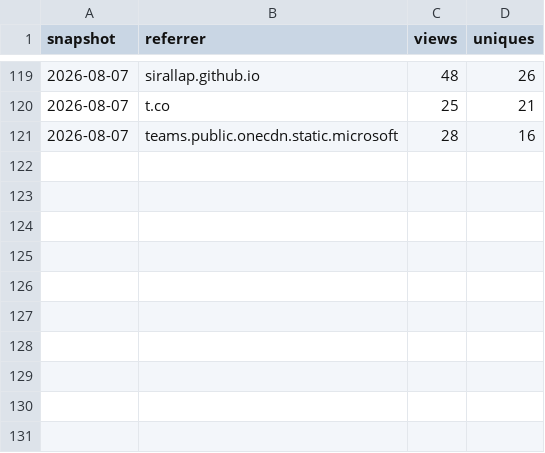
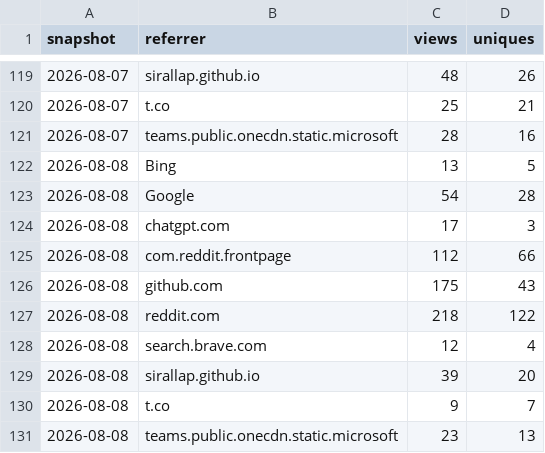
Before and after one commit to SirAllap/agentglass, a CSV file: referrers.csv, drawn as a sheet; only a part is shown, gaps mark what is left out.

```diff
--- a/referrers.csv
+++ b/referrers.csv
@@ -121 +121,11 @@ snapshot,referrer,views,uniques
 2026-08-07,teams.public.onecdn.static.microsoft,28,16
+2026-08-08,Bing,13,5
+2026-08-08,Google,54,28
+2026-08-08,chatgpt.com,17,3
+2026-08-08,com.reddit.frontpage,112,66
+2026-08-08,github.com,175,43
+2026-08-08,reddit.com,218,122
+2026-08-08,search.brave.com,12,4
+2026-08-08,sirallap.github.io,39,20
+2026-08-08,t.co,9,7
+2026-08-08,teams.public.onecdn.static.microsoft,23,13
```
Also changed, not shown: clones.csv, paths.csv, 1 other file.
